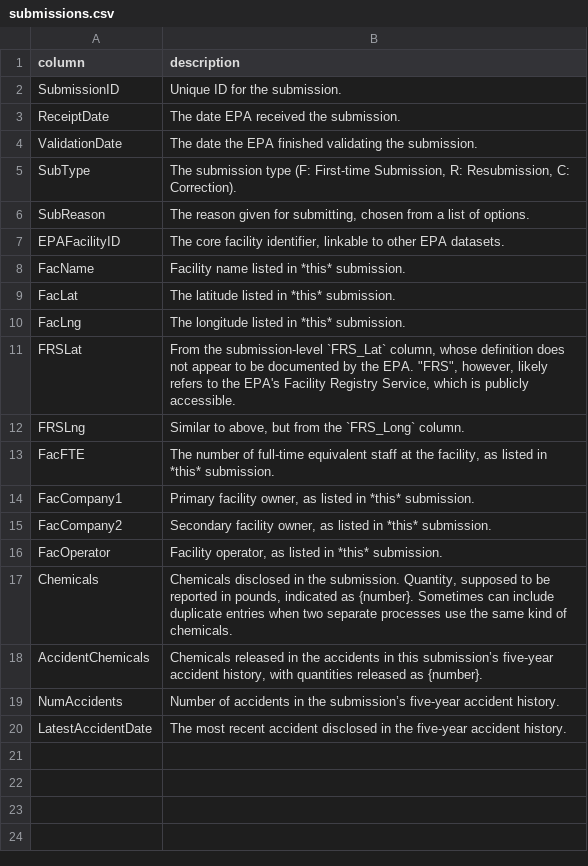
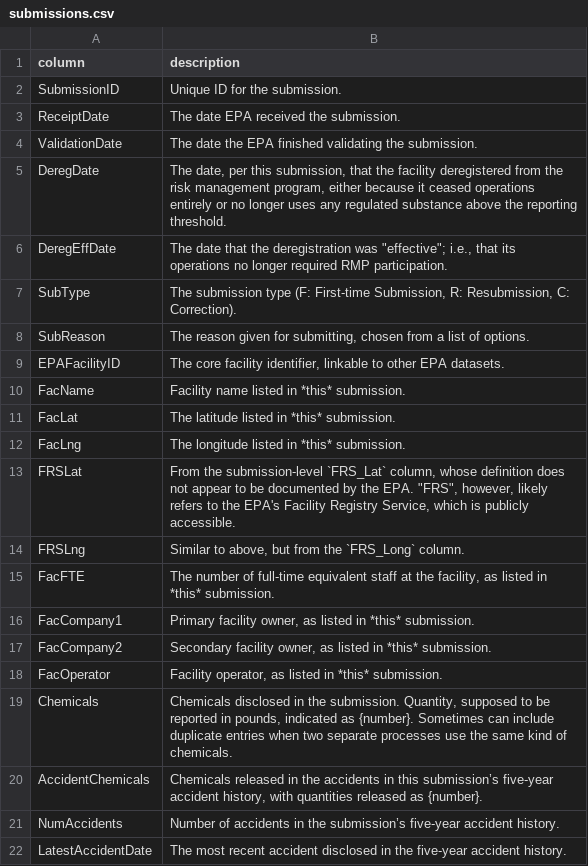
Before and after one commit to data-liberation-project/epa-rmp-spreadsheets, a CSV file: data/dictionaries/submissions.csv, drawn as a sheet.

```diff
--- a/data/dictionaries/submissions.csv
+++ b/data/dictionaries/submissions.csv
@@ -4,2 +4,4 @@ ReceiptDate,The date EPA received the submission.
 ValidationDate,The date the EPA finished validating the submission.
+DeregDate,"The date, per this submission, that the facility deregistered from the risk management program, either because it ceased operations entirely or no longer uses any regulated substance above the reporting threshold."
+DeregEffDate,"The date that the deregistration was ""effective""; i.e., that its operations no longer required RMP participation."
 SubType,"The submission type (F: First-time Submission, R: Resubmission, C: Correction)."
```
Also changed, not shown: data/dictionaries/facilities.csv, 1 other file.
